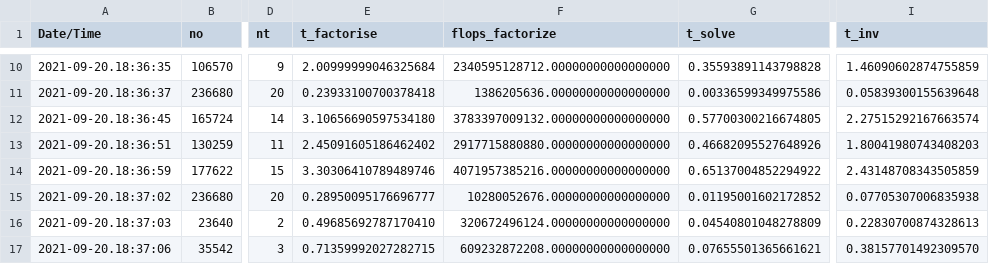
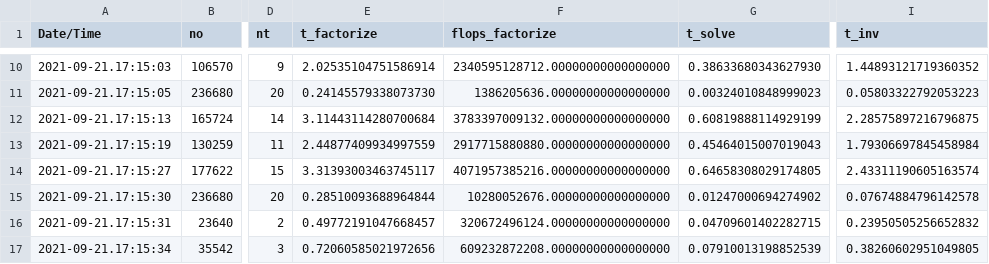
Before and after one commit to rjanalik/RGF, a CSV file: results/ghcn/results.csv, drawn as a sheet; only a part is shown, gaps mark what is left out; the diff covers the shown part only; the diff names each change by its address in the sheet, - before the commit and + after, or states it on an @@ line.

```diff
--- a/results/ghcn/results.csv
+++ b/results/ghcn/results.csv
-E1: t_factorise
+E1: t_factorize
-A10 (Date/Time): 2021-09-20.18:36:35
+A10 (Date/Time): 2021-09-21.17:15:03
-E10 (t_factorize): 2.00999999046325684
+E10 (t_factorize): 2.02535104751586914
-G10 (t_solve): 0.35593891143798828
+G10 (t_solve): 0.38633680343627930
-I10 (t_inv): 1.46090602874755859
+I10 (t_inv): 1.44893121719360352
-A11 (Date/Time): 2021-09-20.18:36:37
+A11 (Date/Time): 2021-09-21.17:15:05
-E11 (t_factorize): 0.23933100700378418
+E11 (t_factorize): 0.24145579338073730
-G11 (t_solve): 0.00336599349975586
+G11 (t_solve): 0.00324010848999023
-I11 (t_inv): 0.05839300155639648
+I11 (t_inv): 0.05803322792053223
-A12 (Date/Time): 2021-09-20.18:36:45
+A12 (Date/Time): 2021-09-21.17:15:13
-E12 (t_factorize): 3.10656690597534180
+E12 (t_factorize): 3.11443114280700684
-G12 (t_solve): 0.57700300216674805
+G12 (t_solve): 0.60819888114929199
-I12 (t_inv): 2.27515292167663574
+I12 (t_inv): 2.28575897216796875
-A13 (Date/Time): 2021-09-20.18:36:51
+A13 (Date/Time): 2021-09-21.17:15:19
-E13 (t_factorize): 2.45091605186462402
+E13 (t_factorize): 2.44877409934997559
-G13 (t_solve): 0.46682095527648926
+G13 (t_solve): 0.45464015007019043
-I13 (t_inv): 1.80041980743408203
+I13 (t_inv): 1.79306697845458984
-A14 (Date/Time): 2021-09-20.18:36:59
+A14 (Date/Time): 2021-09-21.17:15:27
-E14 (t_factorize): 3.30306410789489746
+E14 (t_factorize): 3.31393003463745117
-G14 (t_solve): 0.65137004852294922
+G14 (t_solve): 0.64658308029174805
-I14 (t_inv): 2.43148708343505859
+I14 (t_inv): 2.43311190605163574
-A15 (Date/Time): 2021-09-20.18:37:02
+A15 (Date/Time): 2021-09-21.17:15:30
-E15 (t_factorize): 0.28950095176696777
+E15 (t_factorize): 0.28510093688964844
-G15 (t_solve): 0.01195001602172852
+G15 (t_solve): 0.01247000694274902
-I15 (t_inv): 0.07705307006835938
+I15 (t_inv): 0.07674884796142578
-A16 (Date/Time): 2021-09-20.18:37:03
+A16 (Date/Time): 2021-09-21.17:15:31
-E16 (t_factorize): 0.49685692787170410
+E16 (t_factorize): 0.49772191047668457
-G16 (t_solve): 0.04540801048278809
+G16 (t_solve): 0.04709601402282715
-I16 (t_inv): 0.22830700874328613
+I16 (t_inv): 0.23950505256652832
-A17 (Date/Time): 2021-09-20.18:37:06
+A17 (Date/Time): 2021-09-21.17:15:34
-E17 (t_factorize): 0.71359992027282715
+E17 (t_factorize): 0.72060585021972656
-G17 (t_solve): 0.07655501365661621
+G17 (t_solve): 0.07910013198852539
-I17 (t_inv): 0.38157701492309570
+I17 (t_inv): 0.38260602951049805
```
Also changed, not shown: 88 edited cells elsewhere in this file.
